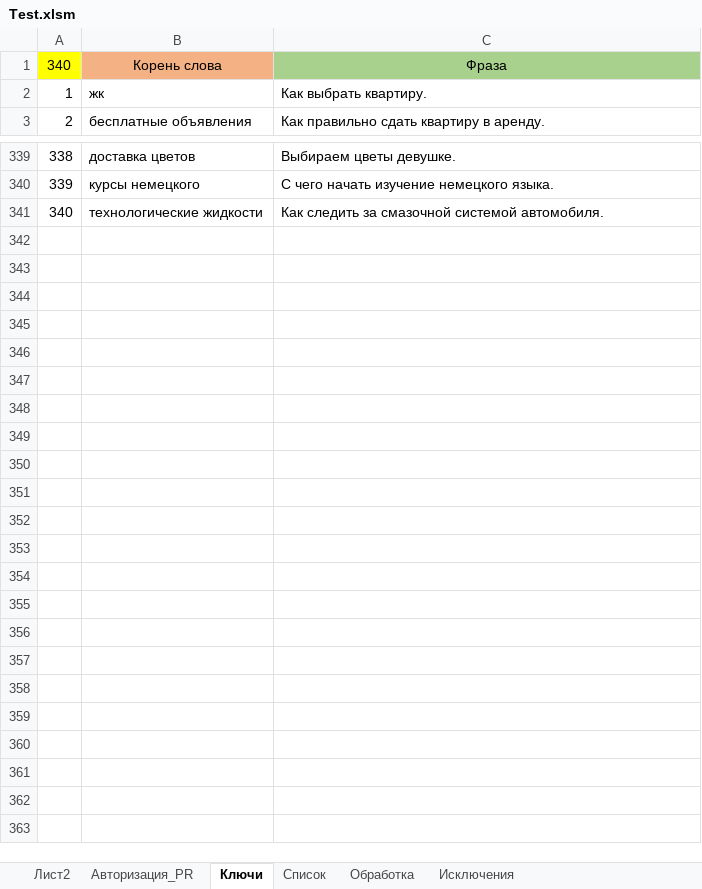
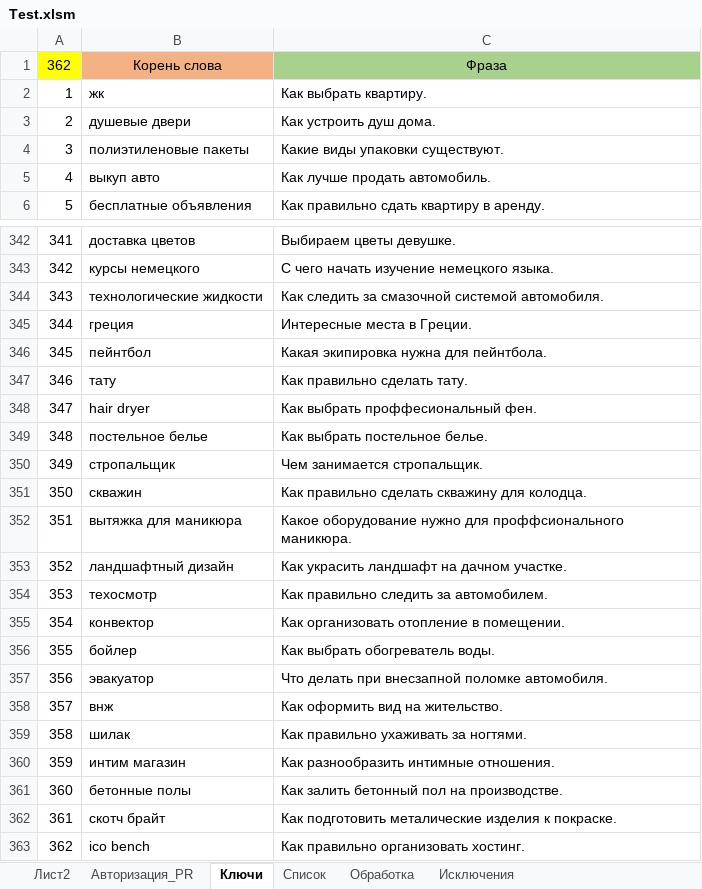
Before and after one commit to Goodron1981/MyMacros-master, an Excel workbook: Test.xlsm, sheet Ключи, drawn as a sheet; only a part is shown, gaps mark what is left out; values as stored, in another font and other column widths than the file's, no borders; the diff covers the shown part only; the diff names each change by its address in the sheet, - before the commit and + after, or states it on an @@ line.

```diff
--- a/Test.xlsm (sheet Ключи)
+++ b/Test.xlsm (sheet Ключи)
@@ column A renumbered between rows 1 and 344 @@
+row 3: 2 | душевые двери | Как устроить душ дома.
+row 4: 3 | полиэтиленовые пакеты | Какие виды упаковки существуют.
+row 5: 4 | выкуп авто | Как лучше продать автомобиль.
+row 345: 344 | греция | Интересные места в Греции.
+row 346: 345 | пейнтбол | Какая экипировка нужна для пейнтбола.
+row 347: 346 | тату | Как правильно сделать тату.
+row 348: 347 | hair dryer | Как выбрать проффесиональный фен.
+row 349: 348 | постельное белье | Как выбрать постельное белье.
+row 350: 349 | стропальщик | Чем занимается стропальщик.
+row 351: 350 | скважин | Как правильно сделать скважину для колодца.
+row 352: 351 | вытяжка для маникюра | Какое оборудование нужно для проффсионального маникюра.
+row 353: 352 | ландшафтный дизайн | Как украсить ландшафт на дачном участке.
+row 354: 353 | техосмотр | Как правильно следить за автомобилем.
+row 355: 354 | конвектор | Как организовать отопление в помещении.
+row 356: 355 | бойлер | Как выбрать обогреватель воды.
+row 357: 356 | эвакуатор | Что делать при внесзапной поломке автомобиля.
+row 358: 357 | внж | Как оформить вид на жительство.
+row 359: 358 | шилак | Как правильно ухаживать за ногтями.
+row 360: 359 | интим магазин | Как разнообразить интимные отношения.
+row 361: 360 | бетонные полы | Как залить бетонный пол на производстве.
+row 362: 361 | скотч брайт | Как подготовить металические изделия к покраске.
+row 363: 362 | ico bench | Как правильно организовать хостинг.
```
Also changed, not shown: 1 edited cell elsewhere in this sheet, sheet Обработка, sheet Лист2, sheet Список, sheet Авторизация_PR, Test_Blogun.xlsm, Тестовая версия.xlsm, 2 other files.
